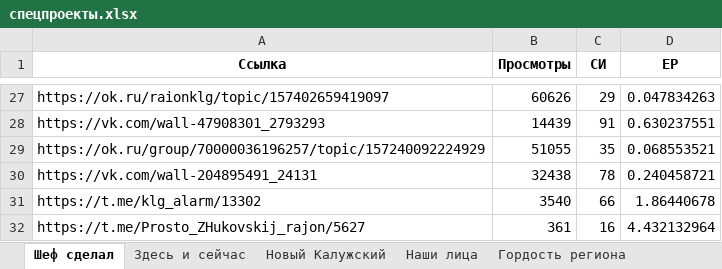
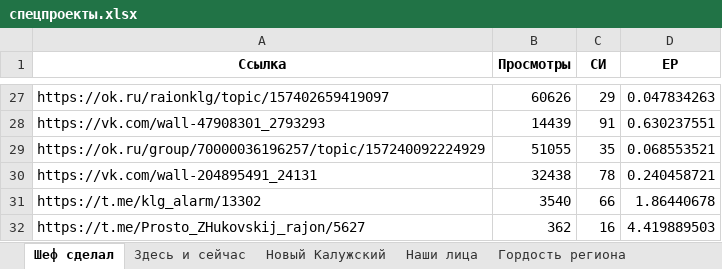
Before and after one commit to bassixs/dash, an Excel workbook: public/спецпроекты.xlsx, sheet Шеф сделал, drawn as a sheet; only a part is shown, gaps mark what is left out; values as stored, in another font and other column widths than the file's, no borders; the diff names each change by its address in the sheet, - before the commit and + after, or states it on an @@ line.

Commit message:
5в

```diff
--- a/public/спецпроекты.xlsx (sheet Шеф сделал)
+++ b/public/спецпроекты.xlsx (sheet Шеф сделал)
-B32 (Просмотры): 361
+B32 (Просмотры): 362
-D32 (ЕР): 4.432132964
+D32 (ЕР): 4.419889503
```
